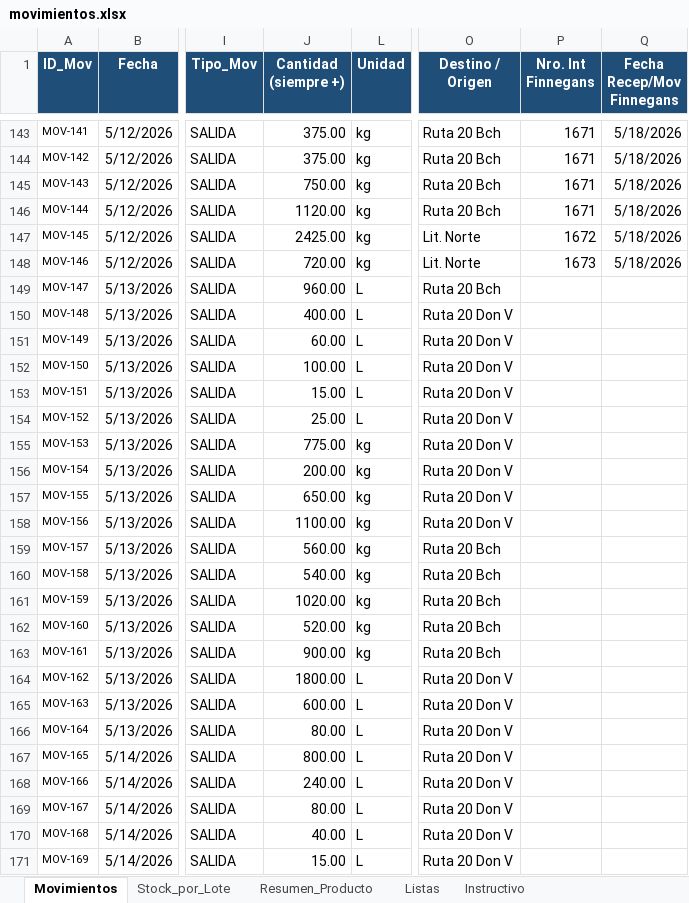
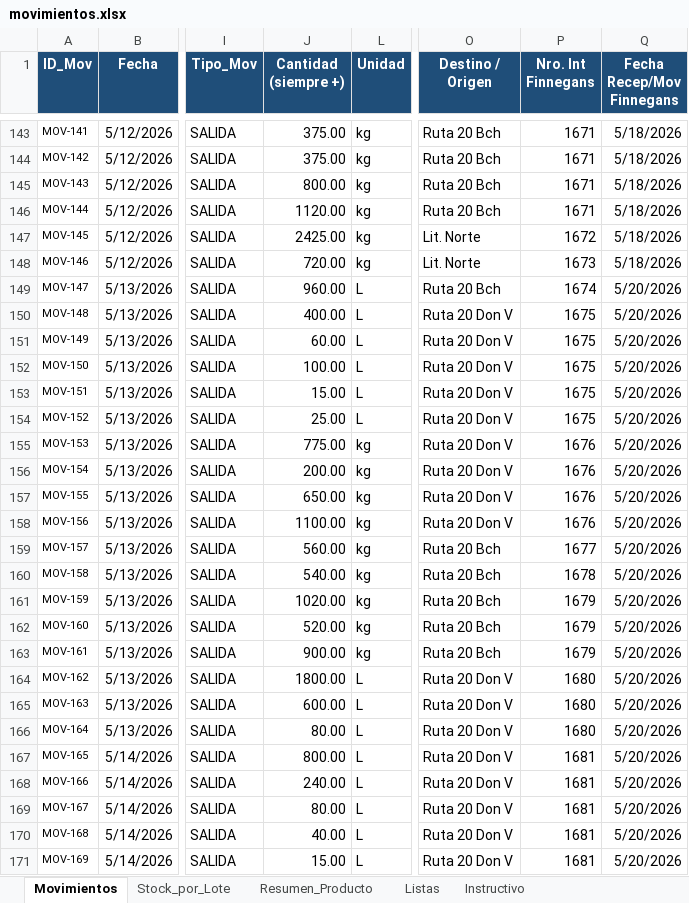
Before and after one commit to CeibosGroup/stock-galpon-hub, an Excel workbook: movimientos.xlsx, sheet Movimientos, drawn as a sheet; only a part is shown, gaps mark what is left out; values as stored, in another font and other column widths than the file's, no borders; conditional formats and table styles not drawn; the diff covers the shown part only; the diff names each change by its address in the sheet, - before the commit and + after, or states it on an @@ line.

Commit message:
Add files via upload

```diff
--- a/movimientos.xlsx (sheet Movimientos)
+++ b/movimientos.xlsx (sheet Movimientos)
-J145 (Cantidad (siempre +)): 750.00
+J145 (Cantidad (siempre +)): 800.00
-P149 (Nro. Int Finnegans): (empty)
+P149 (Nro. Int Finnegans): 1674
-Q149:Q171 (Fecha Recep/Mov Finnegans): (empty)
+Q149:Q171 (Fecha Recep/Mov Finnegans): 5/20/2026
-P150:P154 (Nro. Int Finnegans): (empty)
+P150:P154 (Nro. Int Finnegans): 1675
-P155:P158 (Nro. Int Finnegans): (empty)
+P155:P158 (Nro. Int Finnegans): 1676
-P159 (Nro. Int Finnegans): (empty)
+P159 (Nro. Int Finnegans): 1677
-P160 (Nro. Int Finnegans): (empty)
+P160 (Nro. Int Finnegans): 1678
-P161:P163 (Nro. Int Finnegans): (empty)
+P161:P163 (Nro. Int Finnegans): 1679
-P164:P166 (Nro. Int Finnegans): (empty)
+P164:P166 (Nro. Int Finnegans): 1680
-P167:P171 (Nro. Int Finnegans): (empty)
+P167:P171 (Nro. Int Finnegans): 1681
```
Also changed, not shown: 253 edited cells elsewhere in this sheet, sheet Stock_por_Lote, sheet Resumen_Producto, hidden cells.
